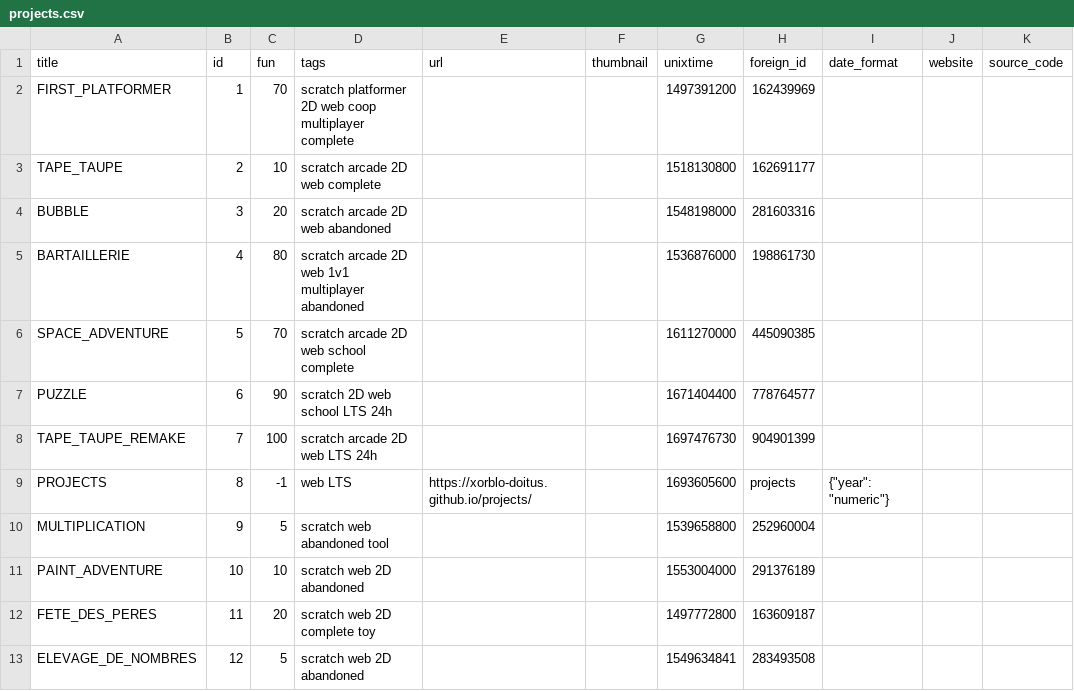
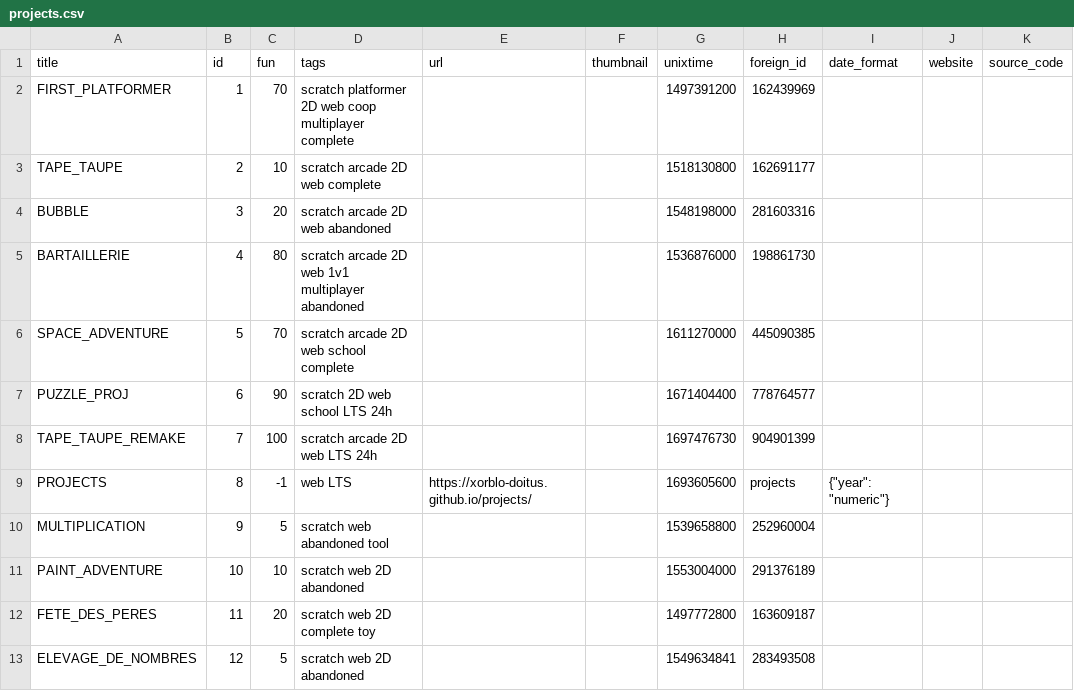
Before and after one commit to xorblo-doitus/projects, a CSV file: docs/assets/data/projects.csv, drawn as a sheet; only a part is shown; the diff names each change by its address in the sheet, - before the commit and + after, or states it on an @@ line.

```diff
--- a/docs/assets/data/projects.csv
+++ b/docs/assets/data/projects.csv
-A7 (title): PUZZLE
+A7 (title): PUZZLE_PROJ
```
Also changed, not shown: docs/assets/data/translations.csv, 4 other files.
